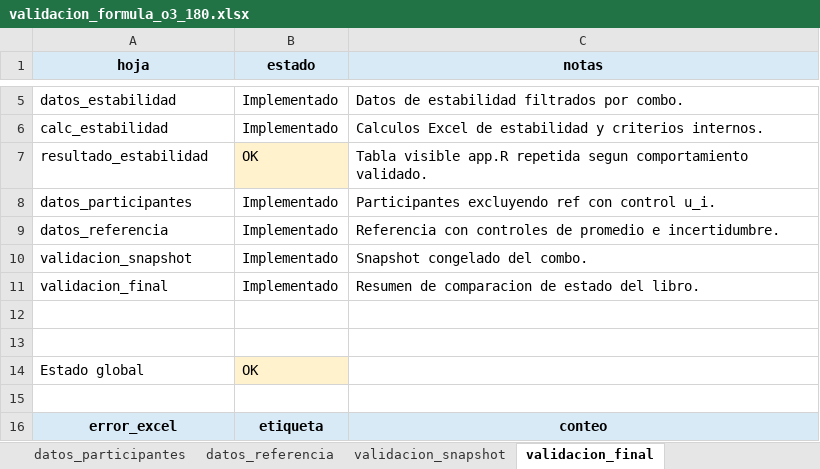
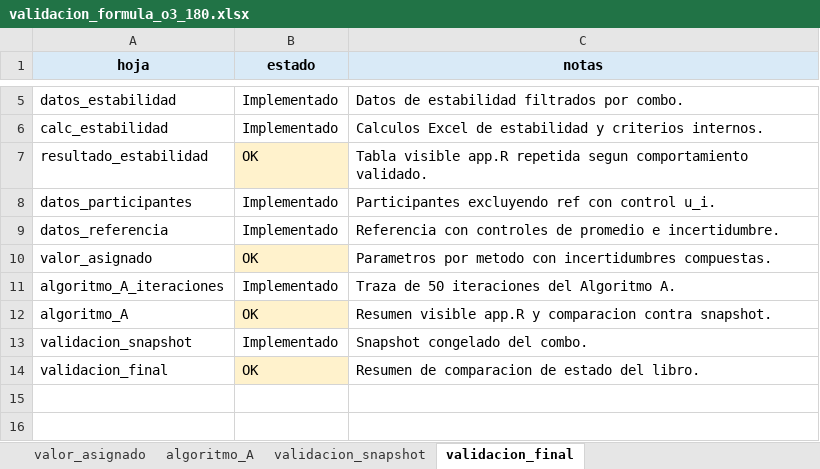
Before and after one commit to willl182/pt_app, an Excel workbook: validation_1/validation/excel/validacion_o3/formulas/validacion_formula_o3_180.xlsx, sheet validacion_final, drawn as a sheet; only a part is shown, gaps mark what is left out; the shorter side is filled out with more unchanged rows; values as stored, in another font and other column widths than the file's, no borders; addresses are those after the commit; the diff names each change by its address in the sheet, - before the commit and + after, or states it on an @@ line.

```diff
--- a/validation_1/validation/excel/validacion_o3/formulas/validacion_formula_o3_180.xlsx (sheet validacion_final)
+++ b/validation_1/validation/excel/validacion_o3/formulas/validacion_formula_o3_180.xlsx (sheet validacion_final)
+sheet tab: valor_asignado
+sheet tab: algoritmo_A
+row 10: valor_asignado | OK | Parametros por metodo con incertidumbres compuestas.
+row 11: algoritmo_A_iteraciones | Implementado | Traza de 50 iteraciones del Algoritmo A.
+row 12: algoritmo_A | OK | Resumen visible app.R y comparacion contra snapshot.
-B14 (estado): Implementado
+B14 (estado): OK
-B14 fill: none
+B14 fill: #FFF2CC
```
Also changed, not shown: sheet README, other sheet tabs, validation_1/validation/excel/validacion_o3/formulas/validacion_formula_o3_0.xlsx, validation_1/validation/excel/validacion_o3/formulas/validacion_formula_o3_80.xlsx, 6 other files.
